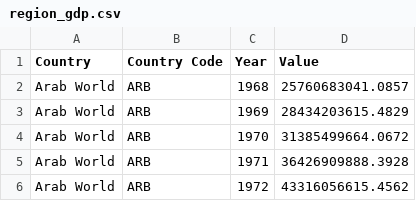
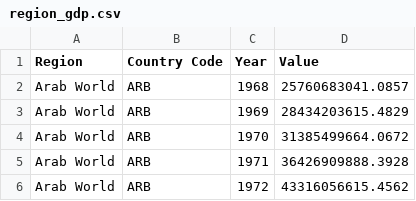
Before and after one commit to NicholasChau-Illinois/data-viz, a CSV file: region_gdp.csv, drawn as a sheet; only a part is shown.

Commit message:
fixed region naming

```diff
--- a/region_gdp.csv
+++ b/region_gdp.csv
@@ -1,2 +1,2 @@
-Country,Country Code,Year,Value
+Region,Country Code,Year,Value
 Arab World,ARB,1968,25760683041.0857
```
